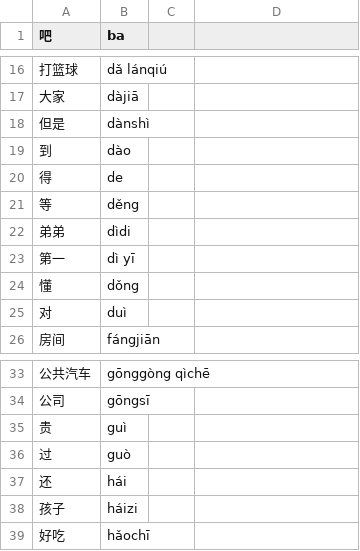
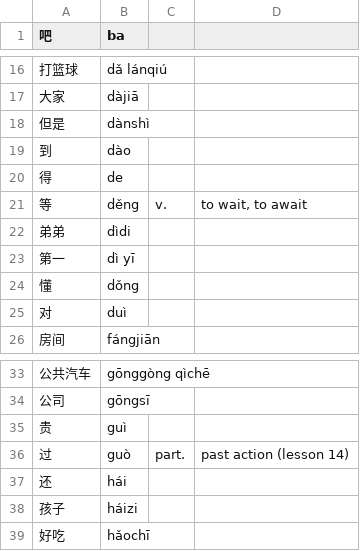
Before and after one commit to samblenny/ime_engine, a TSV file: vocab/hsk2.tsv, drawn as a sheet; only a part is shown, gaps mark what is left out.

```diff
--- a/vocab/hsk2.tsv
+++ b/vocab/hsk2.tsv
@@ -20,3 +20,3 @@
 得	de
-等	děng
+等	děng	v.	to wait, to await
 弟弟	dìdi
@@ -35,3 +35,3 @@
 贵	guì
-过	guò
+过	guò	part.	past action (lesson 14)
 还	hái
```
Also changed, not shown: vocab/hsk3-extra.tsv, vocab/hsk3.tsv, 6 other files.
